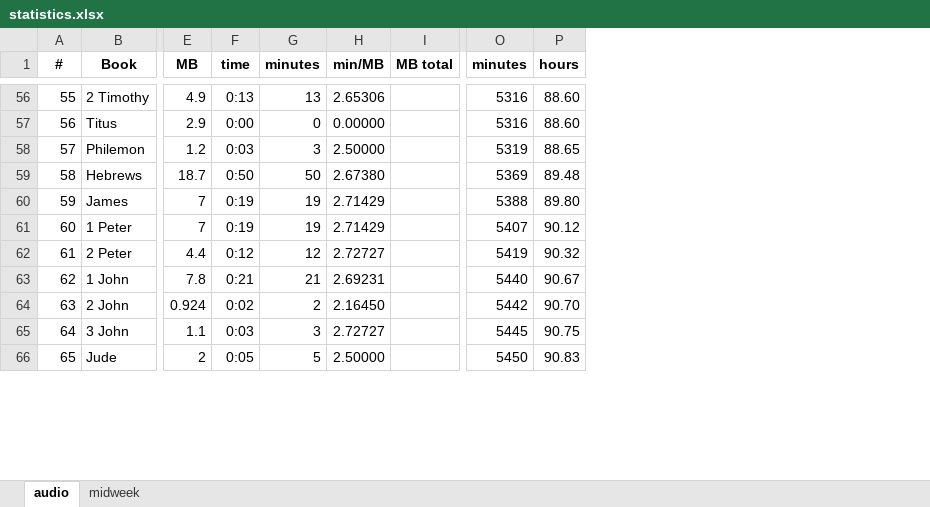
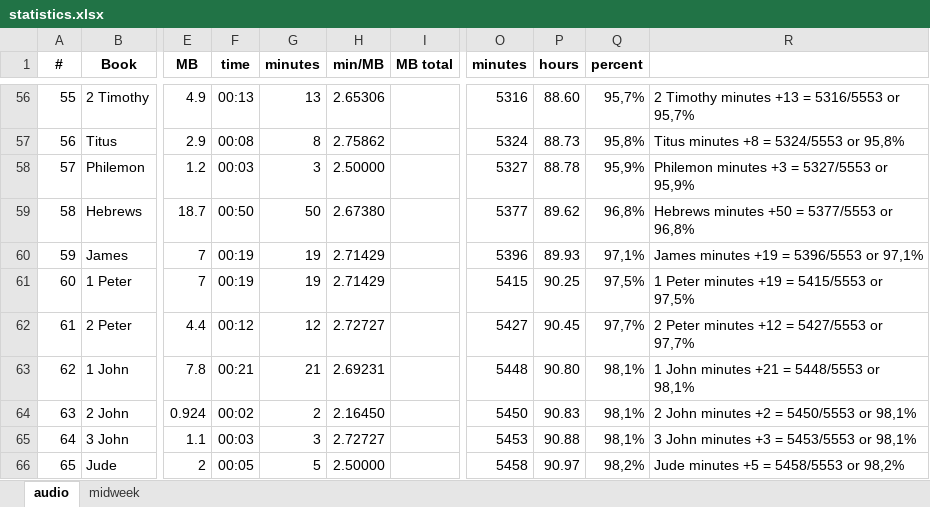
Before and after one commit to kreier/study, an Excel workbook: data/statistics.xlsx, sheet audio, drawn as a sheet; only a part is shown, gaps mark what is left out; values as stored, in another font and other column widths than the file's, no borders; the diff covers the shown part only; the diff names each change by its address in the sheet, - before the commit and + after, or states it on an @@ line.

Commit message:
fix error with James, 2023-09-08

```diff
--- a/data/statistics.xlsx (sheet audio)
+++ b/data/statistics.xlsx (sheet audio)
+column Q (percent), rows 56-66: 95,7% | 95,8% | 95,9% | 96,8% | 97,1% | 97,5% | 97,7% | 98,1% | 98,1% | 98,1% | 98,2%
+column R, rows 56-66: 2 Timothy minutes +13 = 5316/5553 or 95,7% | Titus minutes +8 = 5324/5553 or 95,8% | Philemon minutes +3 = 5327/5553 or 95,9% | Hebrews minutes +50 = 5377/5553 or 96,8% | James minutes +19 = 5396/5553 or 97,1% | 1 Peter minutes +19 = 5415/5553 or 97,5% | 2 Peter minutes +12 = 5427/5553 or 97,7% | 1 John minutes +21 = 5448/5553 or 98,1% | 2 John minutes +2 = 5450/5553 or 98,1% | 3 John minutes +3 = 5453/5553 or 98,1% | Jude minutes +5 = 5458/5553 or 98,2%
-F56 (time): 0:13
+F56 (time): 00:13
-F57 (time): 0:00
+F57 (time): 00:08
-G57 (minutes): 0
+G57 (minutes): 8
-H57 (min/MB): 0.00000
+H57 (min/MB): 2.75862
-O57 (minutes): 5316
+O57 (minutes): 5324
-P57 (hours): 88.60
+P57 (hours): 88.73
-F58 (time): 0:03
+F58 (time): 00:03
-O58 (minutes): 5319
+O58 (minutes): 5327
-P58 (hours): 88.65
+P58 (hours): 88.78
-F59 (time): 0:50
+F59 (time): 00:50
-O59 (minutes): 5369
+O59 (minutes): 5377
-P59 (hours): 89.48
+P59 (hours): 89.62
-F60:F61 (time): 0:19
+F60:F61 (time): 00:19
-O60 (minutes): 5388
+O60 (minutes): 5396
-P60 (hours): 89.80
+P60 (hours): 89.93
-O61 (minutes): 5407
+O61 (minutes): 5415
-P61 (hours): 90.12
+P61 (hours): 90.25
-F62 (time): 0:12
+F62 (time): 00:12
-O62 (minutes): 5419
+O62 (minutes): 5427
-P62 (hours): 90.32
+P62 (hours): 90.45
-F63 (time): 0:21
+F63 (time): 00:21
-O63 (minutes): 5440
+O63 (minutes): 5448
-P63 (hours): 90.67
+P63 (hours): 90.80
-F64 (time): 0:02
+F64 (time): 00:02
-O64 (minutes): 5442
+O64 (minutes): 5450
-P64 (hours): 90.70
+P64 (hours): 90.83
-F65 (time): 0:03
+F65 (time): 00:03
-O65 (minutes): 5445
+O65 (minutes): 5453
-P65 (hours): 90.75
+P65 (hours): 90.88
-F66 (time): 0:05
+F66 (time): 00:05
-O66 (minutes): 5450
+O66 (minutes): 5458
-P66 (hours): 90.83
+P66 (hours): 90.97
```
Also changed, not shown: 58 edited cells elsewhere in this sheet, sheet midweek.
